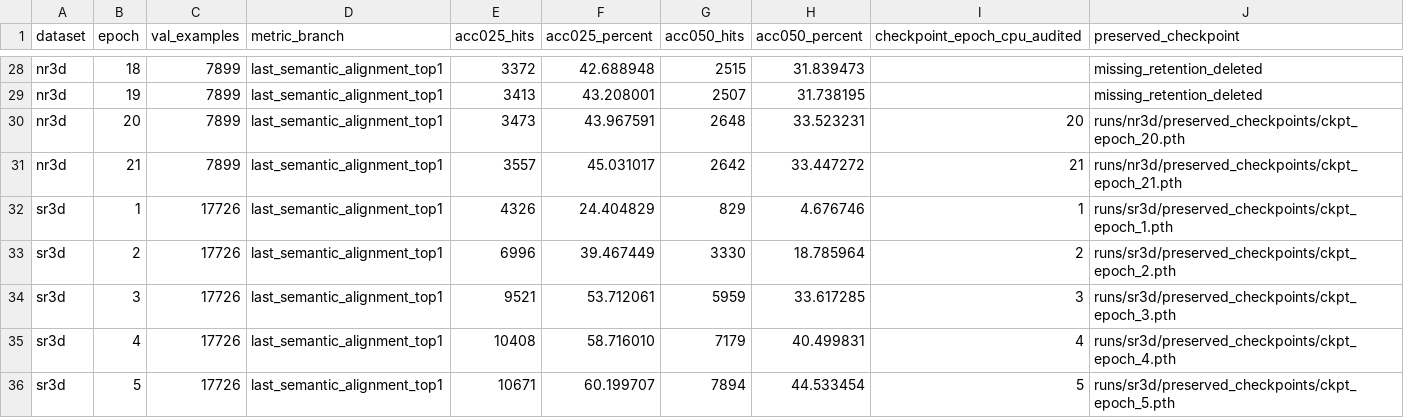
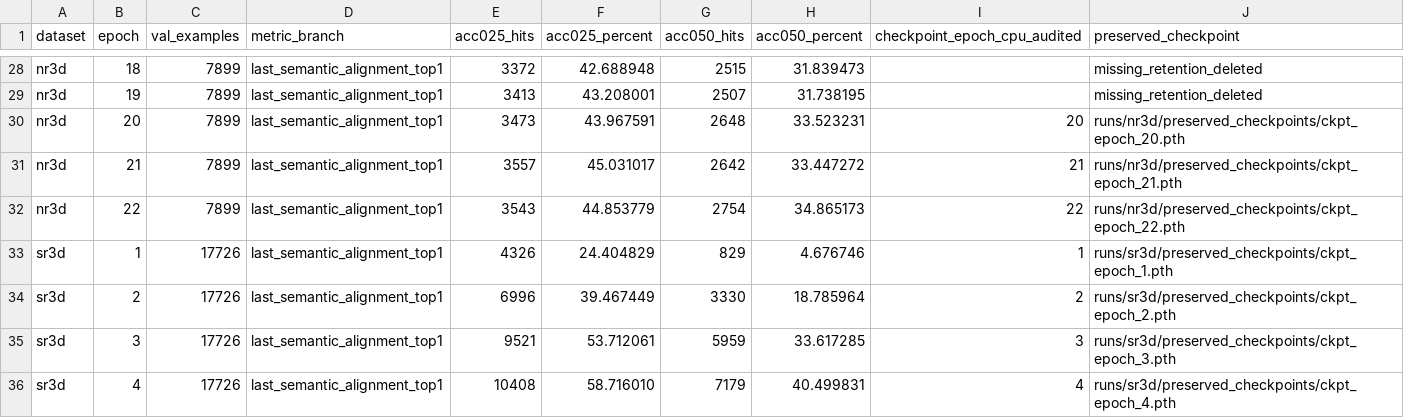
Before and after one commit to 666666666666gao/MCLN, a CSV file: docs/results/mcln_pvground_20261101/all-epochs.csv, drawn as a sheet; only a part is shown, gaps mark what is left out; the shorter side is filled out with more unchanged rows; the diff names each change by its address in the sheet, - before the commit and + after, or states it on an @@ line.

Commit message:
docs: preserve NR3D epoch twenty-two and remote audit preflight

```diff
--- a/docs/results/mcln_pvground_20261101/all-epochs.csv
+++ b/docs/results/mcln_pvground_20261101/all-epochs.csv
+row 32: nr3d | 22 | 7899 | last_semantic_alignment_top1 | 3543 | 44.853779 | 2754 | 34.865173 | 22 | runs/nr3d/preserved_checkpoints/ckpt_epoch_22.pth
```
Also changed, not shown: 5 other files.
